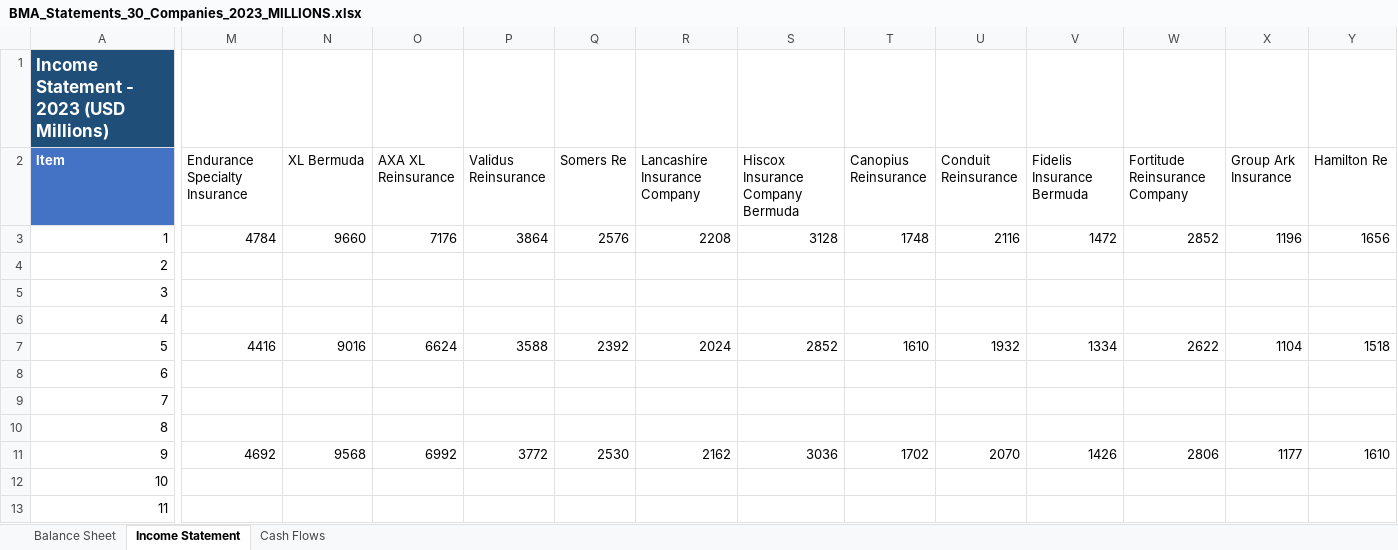
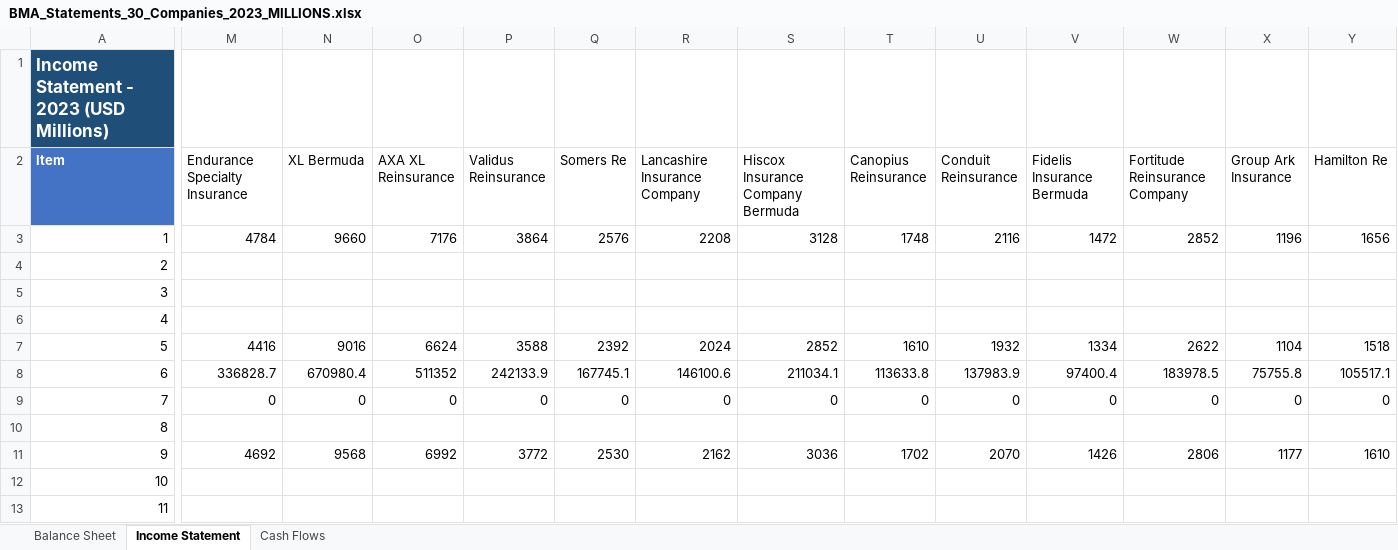
Before and after one commit to NthigaLee/bma-filings, an Excel workbook: data/BMA_Statements_30_Companies_2023_MILLIONS.xlsx, sheet Income Statement, drawn as a sheet; only a part is shown, gaps mark what is left out; values as stored, in another font and other column widths than the file's, no borders; the diff covers the shown part only; the diff names each change by its address in the sheet, - before the commit and + after, or states it on an @@ line.

```diff
--- a/data/BMA_Statements_30_Companies_2023_MILLIONS.xlsx (sheet Income Statement)
+++ b/data/BMA_Statements_30_Companies_2023_MILLIONS.xlsx (sheet Income Statement)
-M8 (Endurance Specialty Insurance): (empty)
+M8 (Endurance Specialty Insurance): 336828.7
-N8 (XL Bermuda): (empty)
+N8 (XL Bermuda): 670980.4
-O8 (AXA XL Reinsurance): (empty)
+O8 (AXA XL Reinsurance): 511352
-P8 (Validus Reinsurance): (empty)
+P8 (Validus Reinsurance): 242133.9
-Q8 (Somers Re): (empty)
+Q8 (Somers Re): 167745.1
-R8 (Lancashire Insurance Company): (empty)
+R8 (Lancashire Insurance Company): 146100.6
-S8 (Hiscox Insurance Company Bermuda): (empty)
+S8 (Hiscox Insurance Company Bermuda): 211034.1
-T8 (Canopius Reinsurance): (empty)
+T8 (Canopius Reinsurance): 113633.8
-U8 (Conduit Reinsurance): (empty)
+U8 (Conduit Reinsurance): 137983.9
-V8 (Fidelis Insurance Bermuda): (empty)
+V8 (Fidelis Insurance Bermuda): 97400.4
-W8 (Fortitude Reinsurance Company): (empty)
+W8 (Fortitude Reinsurance Company): 183978.5
-X8 (Group Ark Insurance): (empty)
+X8 (Group Ark Insurance): 75755.8
-Y8 (Hamilton Re): (empty)
+Y8 (Hamilton Re): 105517.1
-M9 (Endurance Specialty Insurance): (empty)
+M9 (Endurance Specialty Insurance): 0
-N9 (XL Bermuda): (empty)
+N9 (XL Bermuda): 0
-O9 (AXA XL Reinsurance): (empty)
+O9 (AXA XL Reinsurance): 0
-P9 (Validus Reinsurance): (empty)
+P9 (Validus Reinsurance): 0
-Q9 (Somers Re): (empty)
+Q9 (Somers Re): 0
-R9 (Lancashire Insurance Company): (empty)
+R9 (Lancashire Insurance Company): 0
-S9 (Hiscox Insurance Company Bermuda): (empty)
+S9 (Hiscox Insurance Company Bermuda): 0
-T9 (Canopius Reinsurance): (empty)
+T9 (Canopius Reinsurance): 0
-U9 (Conduit Reinsurance): (empty)
+U9 (Conduit Reinsurance): 0
-V9 (Fidelis Insurance Bermuda): (empty)
+V9 (Fidelis Insurance Bermuda): 0
-W9 (Fortitude Reinsurance Company): (empty)
+W9 (Fortitude Reinsurance Company): 0
-X9 (Group Ark Insurance): (empty)
+X9 (Group Ark Insurance): 0
-Y9 (Hamilton Re): (empty)
+Y9 (Hamilton Re): 0
```
Also changed, not shown: 24 edited cells elsewhere in this sheet, data/BMA_Statements_30_Companies_2024_MILLIONS.xlsx, 8 other files.
